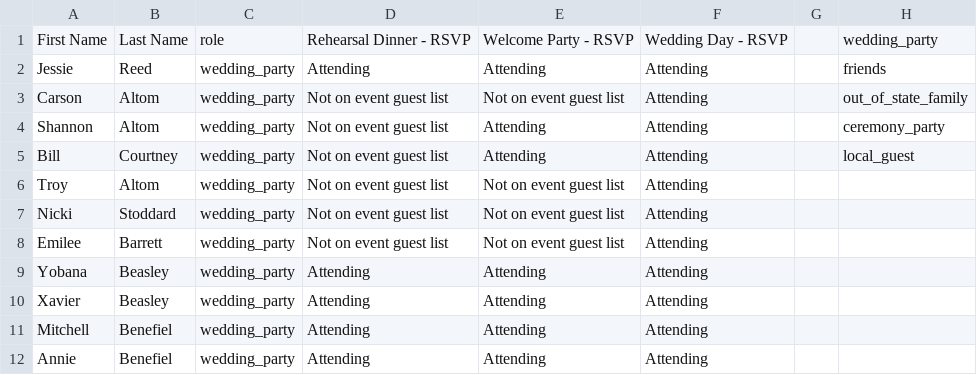
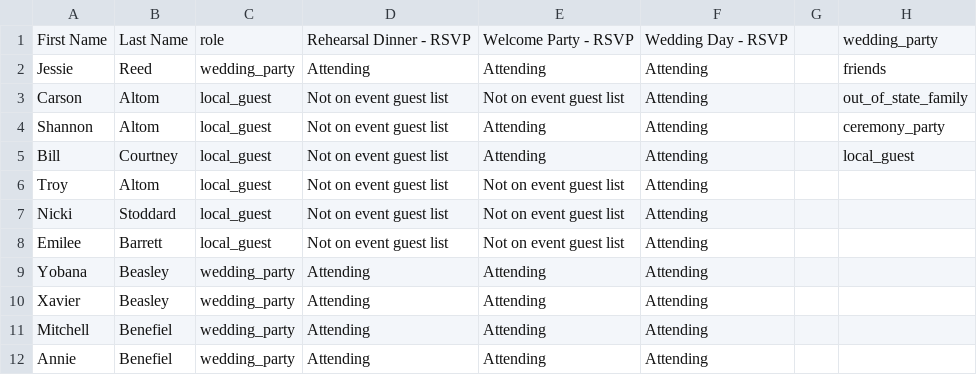
Before and after one commit to judeurban/judeurban.github.io, a CSV file: people.csv, drawn as a sheet; only a part is shown.

Commit message:
data update

```diff
--- a/people.csv
+++ b/people.csv
@@ -2,8 +2,8 @@ First Name,Last Name,role,Rehearsal Dinner - RSVP,Welcome Party - RSVP,Wedding D
 Jessie,Reed,wedding_party,Attending,Attending,Attending,,friends
-Carson,Altom,wedding_party,Not on event guest list,Not on event guest list,Attending,,out_of_state_family
-Shannon,Altom,wedding_party,Not on event guest list,Attending,Attending,,ceremony_party
-Bill,Courtney,wedding_party,Not on event guest list,Attending,Attending,,local_guest
-Troy,Altom,wedding_party,Not on event guest list,Not on event guest list,Attending,,
-Nicki,Stoddard,wedding_party,Not on event guest list,Not on event guest list,Attending,,
-Emilee,Barrett,wedding_party,Not on event guest list,Not on event guest list,Attending,,
+Carson,Altom,local_guest,Not on event guest list,Not on event guest list,Attending,,out_of_state_family
+Shannon,Altom,local_guest,Not on event guest list,Attending,Attending,,ceremony_party
+Bill,Courtney,local_guest,Not on event guest list,Attending,Attending,,local_guest
+Troy,Altom,local_guest,Not on event guest list,Not on event guest list,Attending,,
+Nicki,Stoddard,local_guest,Not on event guest list,Not on event guest list,Attending,,
+Emilee,Barrett,local_guest,Not on event guest list,Not on event guest list,Attending,,
 Yobana,Beasley,wedding_party,Attending,Attending,Attending,,
```
